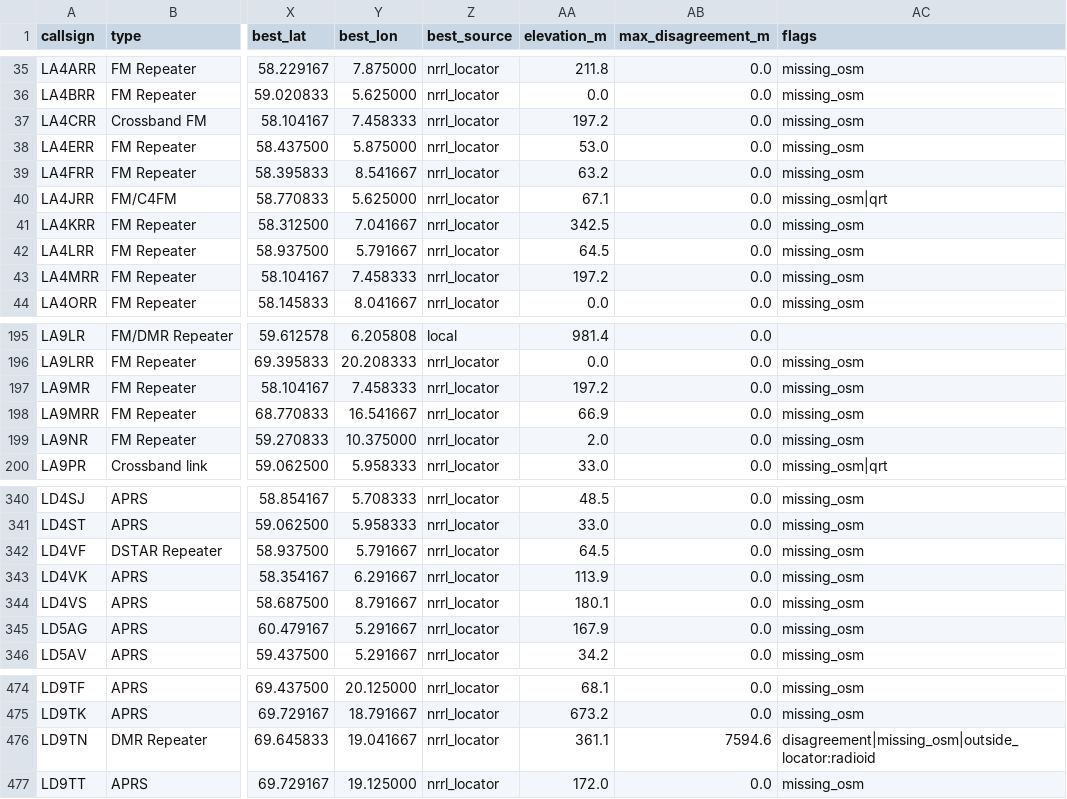
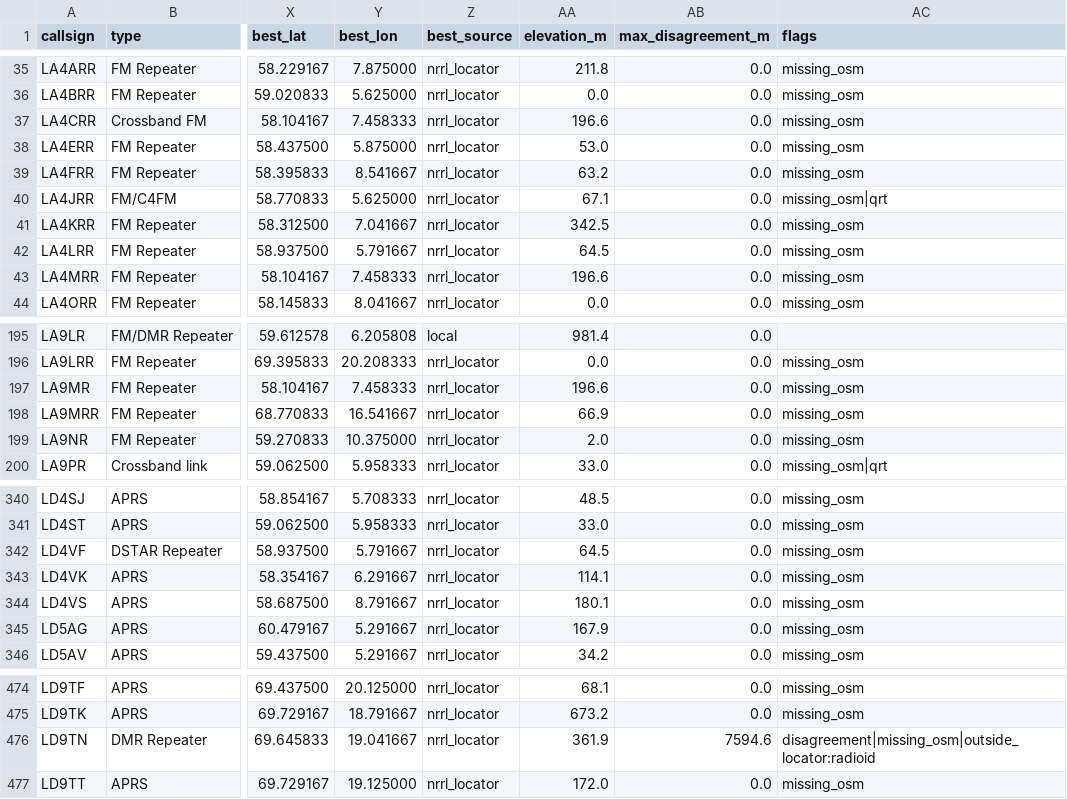
Before and after one commit to Supermagnum/repeater-crosscheck, a CSV file: output/repeaters_merged.csv, drawn as a sheet; only a part is shown, gaps mark what is left out; the diff names each change by its address in the sheet, - before the commit and + after, or states it on an @@ line.

```diff
--- a/output/repeaters_merged.csv
+++ b/output/repeaters_merged.csv
-AA37 (elevation_m): 197.2
+AA37 (elevation_m): 196.6
-AA43 (elevation_m): 197.2
+AA43 (elevation_m): 196.6
-AA197 (elevation_m): 197.2
+AA197 (elevation_m): 196.6
-AA343 (elevation_m): 113.9
+AA343 (elevation_m): 114.1
-AA476 (elevation_m): 361.1
+AA476 (elevation_m): 361.9
```
Also changed, not shown: 4 other files.
